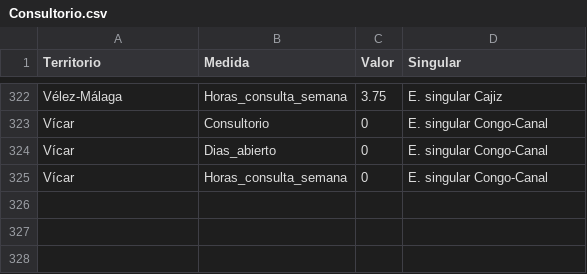
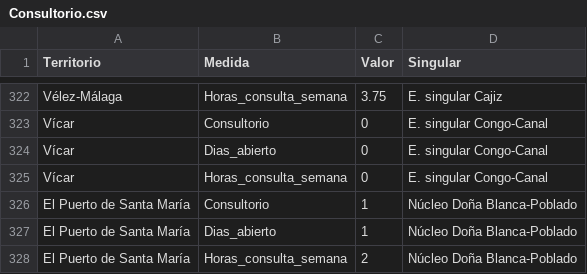
Before and after one commit to jarconett/adjfcia1fase, a CSV file: Consultorio.csv, drawn as a sheet; only a part is shown, gaps mark what is left out; the diff names each change by its address in the sheet, - before the commit and + after, or states it on an @@ line.

Commit message:
Update Consultorio.csv

```diff
--- a/Consultorio.csv
+++ b/Consultorio.csv
+row 326: El Puerto de Santa María | Consultorio | 1 | Núcleo Doña Blanca-Poblado
+row 327: El Puerto de Santa María | Dias_abierto | 1 | Núcleo Doña Blanca-Poblado
+row 328: El Puerto de Santa María | Horas_consulta_semana | 2 | Núcleo Doña Blanca-Poblado
```
